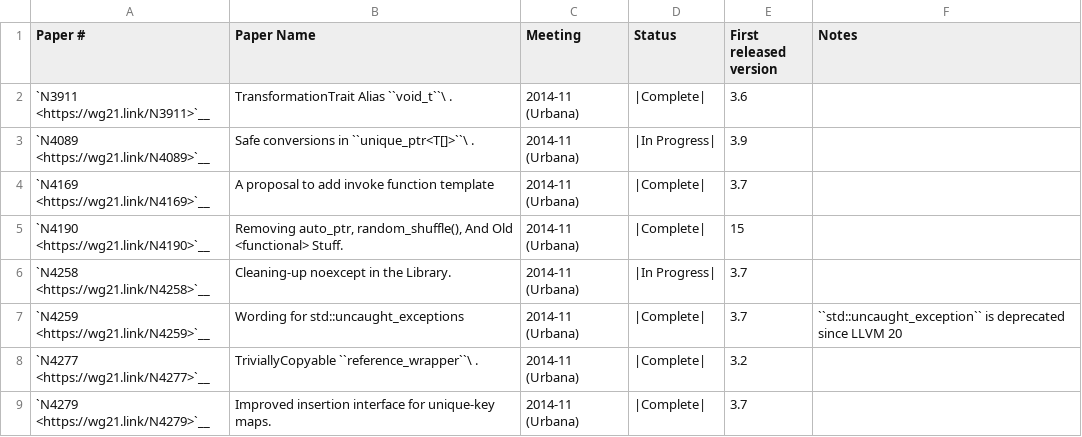
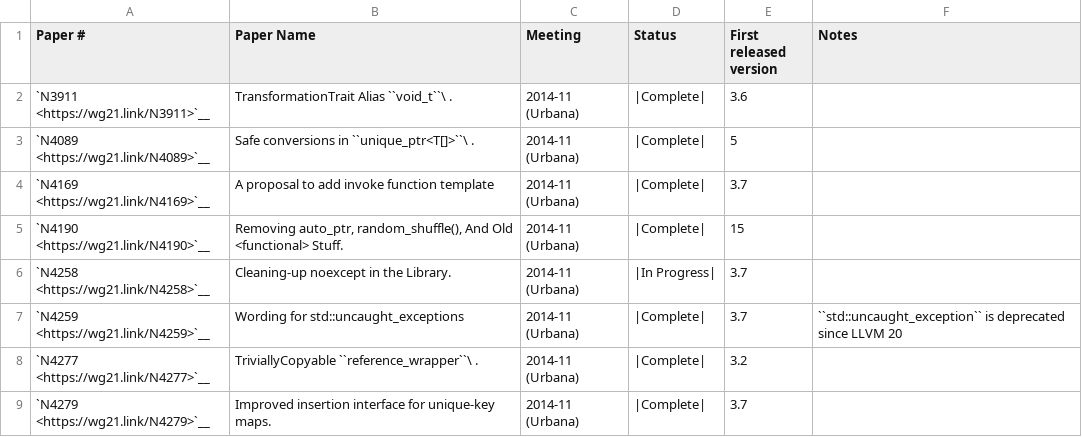
Before and after one commit to pskrgag/c-sane-format, a CSV file: libcxx/docs/Status/Cxx17Papers.csv, drawn as a sheet; only a part is shown.

Commit message:
[libc++] Mark N4089 as complete
The paper has been implemented since at least LLVM 5, maybe earlier.

```diff
--- a/libcxx/docs/Status/Cxx17Papers.csv
+++ b/libcxx/docs/Status/Cxx17Papers.csv
@@ -2,3 +2,3 @@
 "`N3911 <https://wg21.link/N3911>`__","TransformationTrait Alias ``void_t``\ .","2014-11 (Urbana)","|Complete|","3.6",""
-"`N4089 <https://wg21.link/N4089>`__","Safe conversions in ``unique_ptr<T[]>``\ .","2014-11 (Urbana)","|In Progress|","3.9",""
+"`N4089 <https://wg21.link/N4089>`__","Safe conversions in ``unique_ptr<T[]>``\ .","2014-11 (Urbana)","|Complete|","5",""
 "`N4169 <https://wg21.link/N4169>`__","A proposal to add invoke function template","2014-11 (Urbana)","|Complete|","3.7",""
```
Also changed, not shown: 1 other file.
